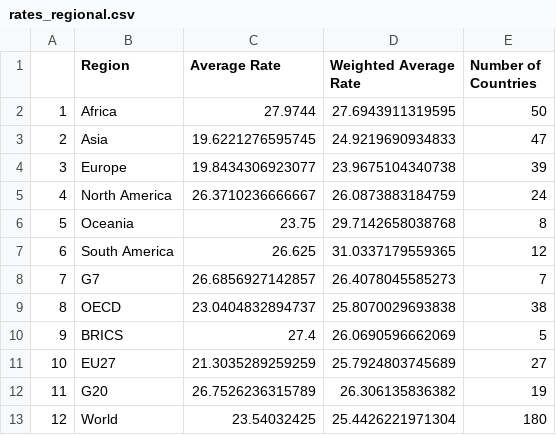
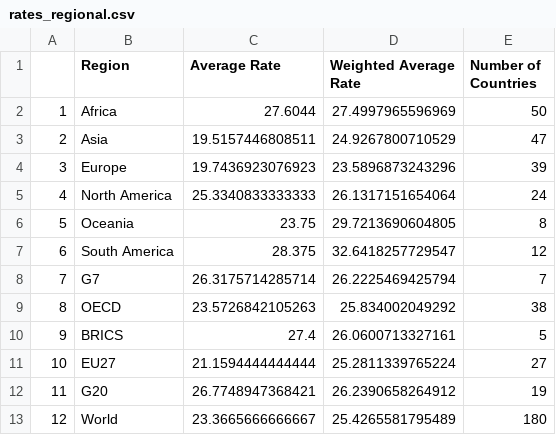
Before and after one commit to TaxFoundation/worldwide-corporate-tax-rates, a CSV file: final_outputs/rates_regional.csv, drawn as a sheet.

```diff
--- a/final_outputs/rates_regional.csv
+++ b/final_outputs/rates_regional.csv
@@ -1,13 +1,13 @@
 "","Region","Average Rate","Weighted Average Rate","Number of Countries"
-"1","Africa",27.9744,27.6943911319595,50
-"2","Asia",19.6221276595745,24.9219690934833,47
-"3","Europe",19.8434306923077,23.9675104340738,39
-"4","North America",26.3710236666667,26.0873883184759,24
-"5","Oceania",23.75,29.7142658038768,8
-"6","South America",26.625,31.0337179559365,12
-"7","G7",26.6856927142857,26.4078045585273,7
-"8","OECD",23.0404832894737,25.8070029693838,38
-"9","BRICS",27.4,26.0690596662069,5
-"10","EU27",21.3035289259259,25.7924803745689,27
-"11","G20",26.7526236315789,26.306135836382,19
-"12","World",23.54032425,25.4426221971304,180
+"1","Africa",27.6044,27.4997965596969,50
+"2","Asia",19.5157446808511,24.9267800710529,47
+"3","Europe",19.7436923076923,23.5896873243296,39
+"4","North America",25.3340833333333,26.1317151654064,24
+"5","Oceania",23.75,29.7213690604805,8
+"6","South America",28.375,32.6418257729547,12
+"7","G7",26.3175714285714,26.2225469425794,7
+"8","OECD",23.5726842105263,25.834002049292,38
+"9","BRICS",27.4,26.0600713327161,5
+"10","EU27",21.1594444444444,25.2811339765224,27
+"11","G20",26.7748947368421,26.2390658264912,19
+"12","World",23.3665666666667,25.4265581795489,180
```
Also changed, not shown: final_outputs/bottom_rates.csv, final_outputs/rate_changes.csv, 10 other files.
